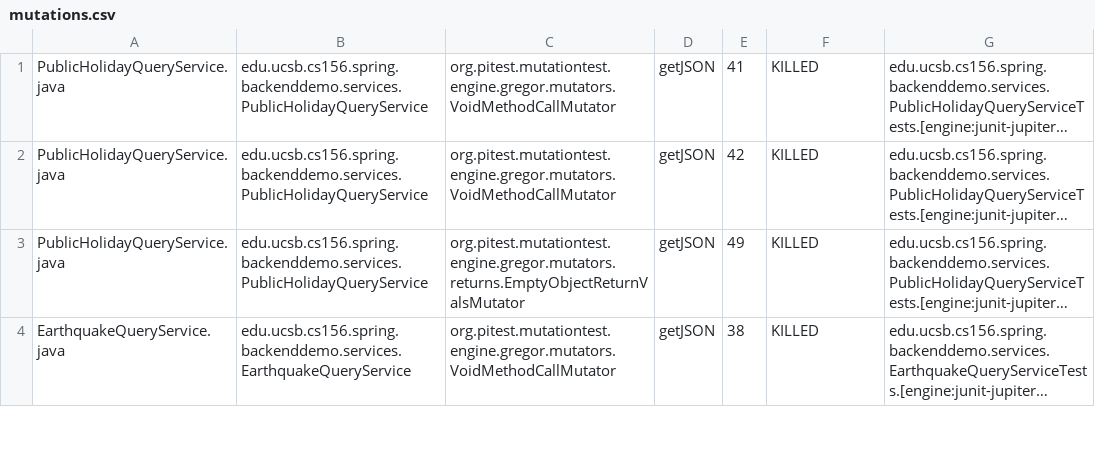
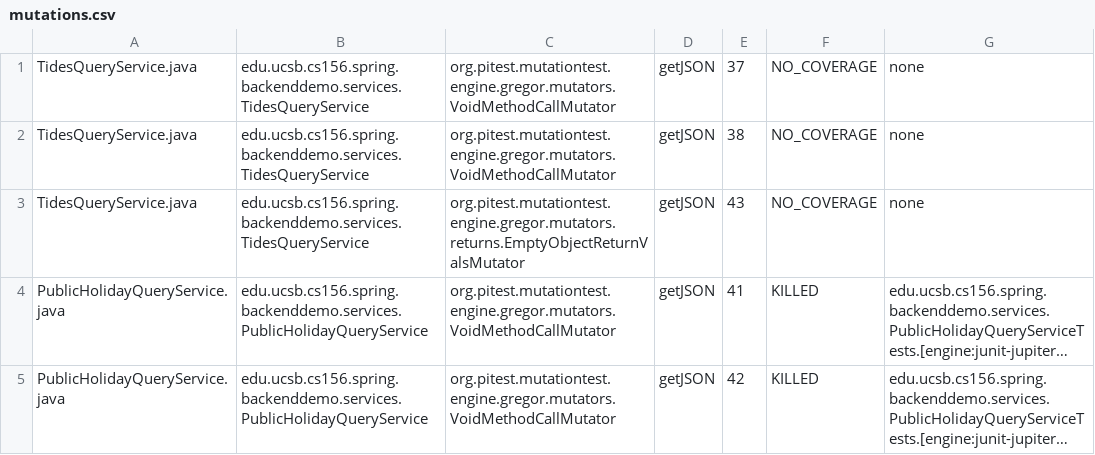
Before and after one commit to ucsb-cs156-f23/team01-f23-7pm-2, a CSV file: pitest/mutations.csv, drawn as a sheet; only a part is shown; the shorter side is filled out with more unchanged rows; long unchanged cells end in …; the diff names each change by its address in the sheet, - before the commit and + after, or states it on an @@ line.

Commit message:
Deploying to gh-pages from @ ucsb-cs156-f23/team01-f23-7pm-2@1d150e1e3c5a7c4f02da752453d1d0e919377300 🚀

```diff
--- a/pitest/mutations.csv
+++ b/pitest/mutations.csv
+row 1: TidesQueryService.java | edu.ucsb.cs156.spring.backenddemo.services.TidesQueryService | org.pitest.mutationtest.engine.gregor.mutators.VoidMethodCallMutator | getJSON | 37 | NO_COVERAGE | none
+row 2: TidesQueryService.java | edu.ucsb.cs156.spring.backenddemo.services.TidesQueryService | org.pitest.mutationtest.engine.gregor.mutators.VoidMethodCallMutator | getJSON | 38 | NO_COVERAGE | none
+row 3: TidesQueryService.java | edu.ucsb.cs156.spring.backenddemo.services.TidesQueryService | org.pitest.mutationtest.engine.gregor.mutators.returns.EmptyObjectReturnValsMutator | getJSON | 43 | NO_COVERAGE | none
```
Also changed, not shown: 12 other files.
